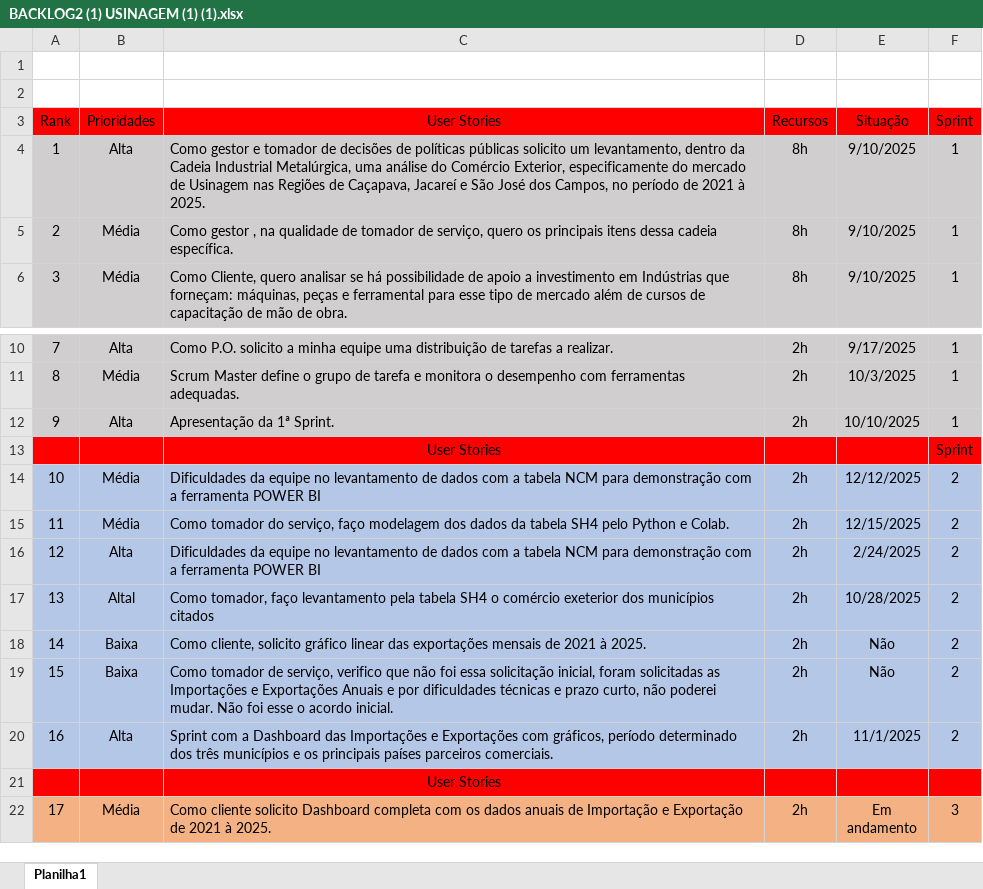
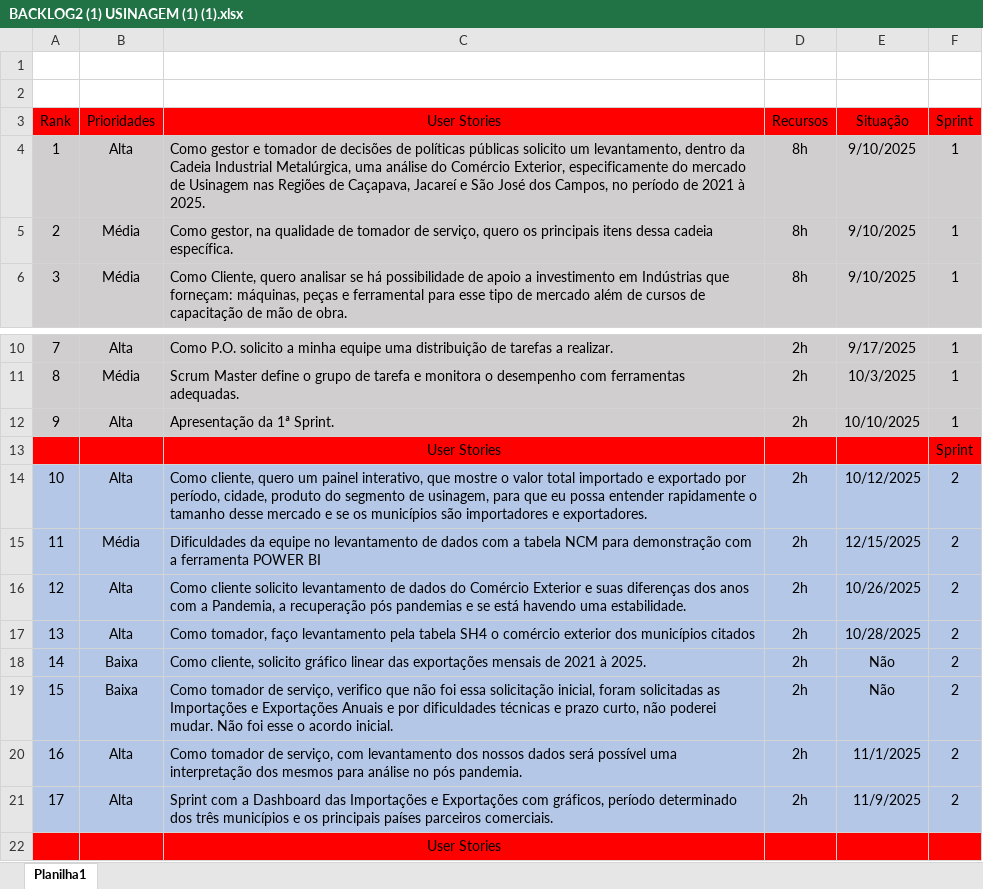
Before and after one commit to API-GPI-Grupo-6-Metalurgica/Metal-rgica-API, an Excel workbook: BACKLOG2 (1) USINAGEM (1) (1).xlsx, sheet Planilha1, drawn as a sheet; only a part is shown, gaps mark what is left out; the shorter side is filled out with more unchanged rows; values as stored, in another font and other column widths than the file's, no borders; addresses are those after the commit; the diff names each change by its address in the sheet, - before the commit and + after, or states it on an @@ line.

Commit message:
Add files via upload

```diff
--- a/BACKLOG2 (1) USINAGEM (1) (1).xlsx (sheet Planilha1)
+++ b/BACKLOG2 (1) USINAGEM (1) (1).xlsx (sheet Planilha1)
-C5 (User Stories): Como gestor , na qualidade…
+C5 (User Stories): Como gestor, na qualidade…
-B14 (Prioridades): Média
+B14 (Prioridades): Alta
-C14 (User Stories): Dificuldades da equipe no levantamento de dados com a tabela NCM para demonstração com a ferramenta POWER BI
+C14 (User Stories): Como cliente, quero um painel interativo, que mostre o valor total importado e exportado por período, cidade, produto do segmento de usinagem, para que eu possa entender rapidamente o tamanho desse mercado e se os municípios são importadores e exportadores.
-E14 (Situação): 12/12/2025
+E14 (Situação): 10/12/2025
-C15 (User Stories): Como tomador do serviço, faço modelagem dos dados da tabela SH4 pelo Python e Colab.
+C15 (User Stories): Dificuldades da equipe no levantamento de dados com a tabela NCM para demonstração com a ferramenta POWER BI
-C16 (User Stories): Dificuldades da equipe no levantamento de dados com a tabela NCM para demonstração com a ferramenta POWER BI
+C16 (User Stories): Como cliente solicito levantamento de dados do Comércio Exterior e suas diferenças dos anos com a Pandemia, a recuperação pós pandemias e se está havendo uma estabilidade.
-E16 (Situação): 2/24/2025
+E16 (Situação): 10/26/2025
-B17 (Prioridades): Altal
+B17 (Prioridades): Alta
-C17 (User Stories): …o comércio exeterior dos municípios…
+C17 (User Stories): …o comércio exterior dos municípios…
+row 20: 16 | Alta | Como tomador de serviço, com levantamento dos nossos dados será possível uma interpretação dos mesmos para análise no pós pandemia. | 2h | 11/1/2025 | 2
@@ column A (Rank) renumbered from row 21 down @@
-E21 (Situação): 11/1/2025
+E21 (Situação): 11/9/2025
```
